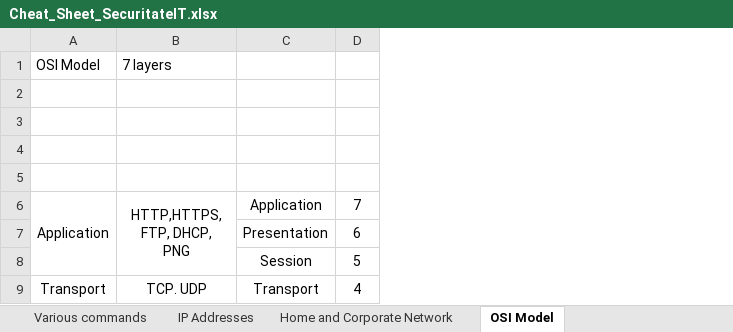
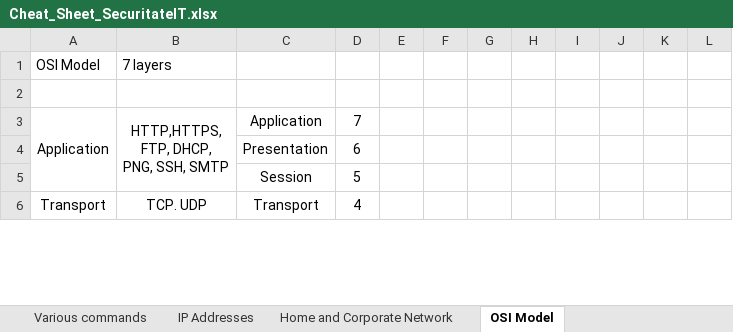
Before and after one commit to Alin-SecDev/SecuritateIT.com, an Excel workbook: Cheat_Sheet_SecuritateIT.xlsx, sheet OSI Model, drawn as a sheet; only a part is shown; values as stored, in another font and other column widths than the file's, no borders; charts and pictures not drawn; removed rows and columns are numbered as before the commit, all else as after; ↵ is a line break in a cell; the diff covers the shown part only; the diff names each change by its address in the sheet, - before the commit and + after, or states it on an @@ line.

```diff
--- a/Cheat_Sheet_SecuritateIT.xlsx (sheet OSI Model)
+++ b/Cheat_Sheet_SecuritateIT.xlsx (sheet OSI Model)
+column E, empty
+column F, empty
+column G, empty
+column H, empty
+column I, empty
+column J, empty
+column K, empty
+column L, empty
-row 3: (empty)
-row 4: (empty)
-row 5: (empty)
-B3: HTTP,HTTPS, ↵ FTP, DHCP, ↵ PNG
+B3: HTTP,HTTPS, ↵ FTP, DHCP, ↵ PNG, SSH, SMTP
```
Also changed, not shown: 22 added rows elsewhere in this sheet, charts or pictures, 2 other files.
